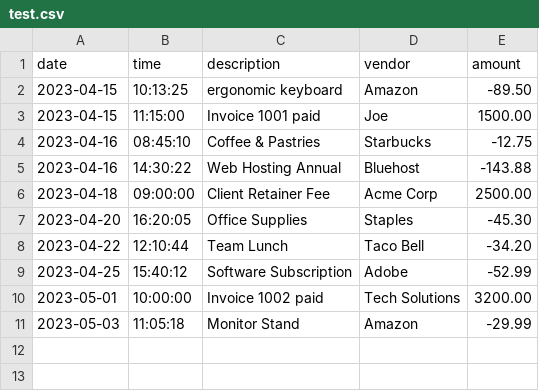
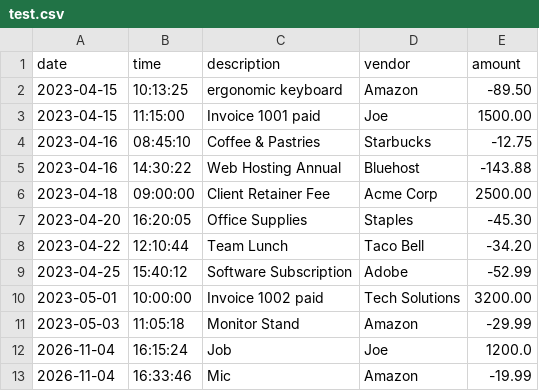
Before and after one commit to RanselP07/capstone-1, a CSV file: src/main/resources/test.csv, drawn as a sheet.

Commit message:
finished error proofing the payment methods and added a monthToDate method to handle the month to date report.

```diff
--- a/src/main/resources/test.csv
+++ b/src/main/resources/test.csv
@@ -11 +11,3 @@ date|time|description|vendor|amount
 2023-05-03|11:05:18|Monitor Stand|Amazon|-29.99
+2026-11-04|16:15:24|Job|Joe|1200.0
+2026-11-04|16:33:46|Mic|Amazon|-19.99
```
Also changed, not shown: 2 other files.
